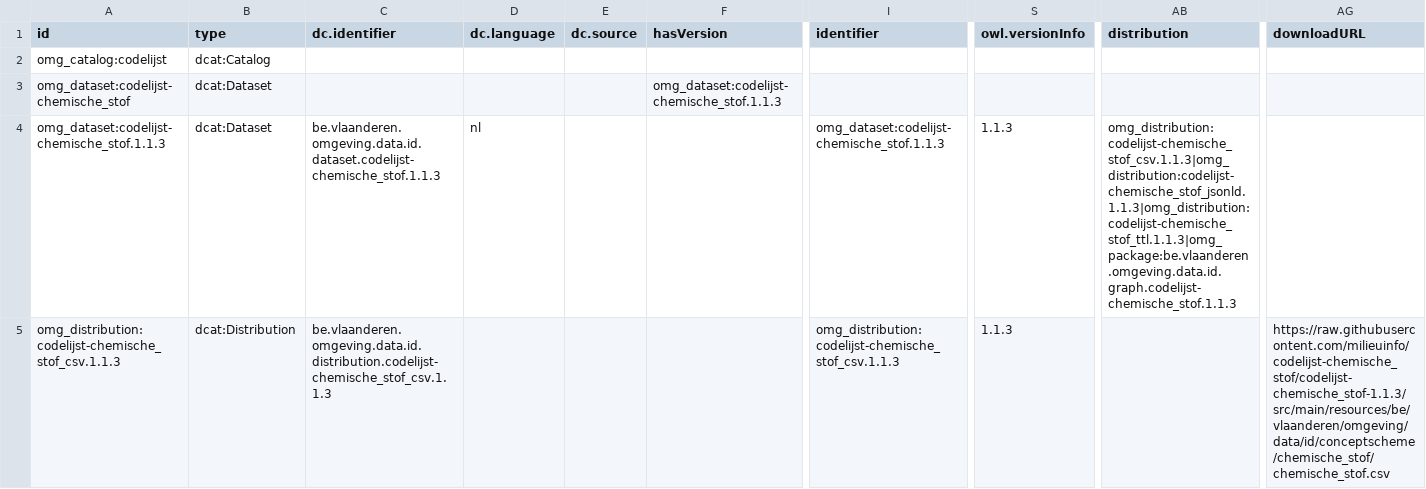
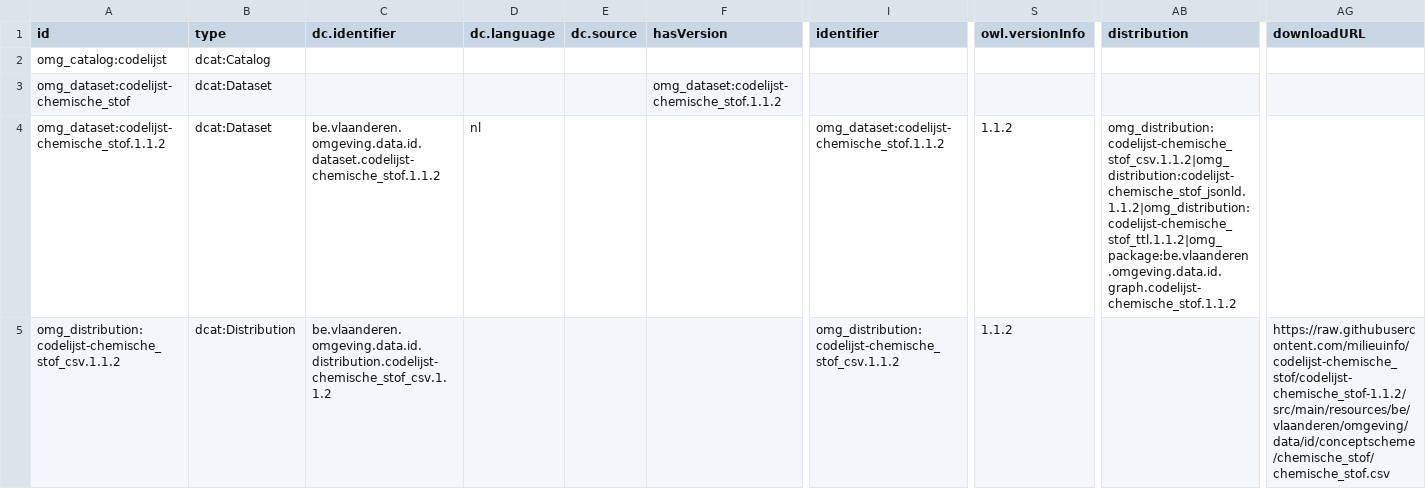
Before and after one commit to milieuinfo/codelijst-chemische_stof, a CSV file: src/main/resources/be/vlaanderen/omgeving/data/id/dataset/codelijst-chemische_stof/catalog.csv, drawn as a sheet; only a part is shown, gaps mark what is left out; the diff covers the shown part only; the diff names each change by its address in the sheet, - before the commit and + after, or states it on an @@ line.

```diff
--- a/src/main/resources/be/vlaanderen/omgeving/data/id/dataset/codelijst-chemische_stof/catalog.csv
+++ b/src/main/resources/be/vlaanderen/omgeving/data/id/dataset/codelijst-chemische_stof/catalog.csv
-F3 (hasVersion): omg_dataset:codelijst-chemische_stof.1.1.3
+F3 (hasVersion): omg_dataset:codelijst-chemische_stof.1.1.2
-A4 (id): omg_dataset:codelijst-chemische_stof.1.1.3
+A4 (id): omg_dataset:codelijst-chemische_stof.1.1.2
-C4 (dc.identifier): be.vlaanderen.omgeving.data.id.dataset.codelijst-chemische_stof.1.1.3
+C4 (dc.identifier): be.vlaanderen.omgeving.data.id.dataset.codelijst-chemische_stof.1.1.2
-I4 (identifier): omg_dataset:codelijst-chemische_stof.1.1.3
+I4 (identifier): omg_dataset:codelijst-chemische_stof.1.1.2
-S4:S5 (owl.versionInfo): 1.1.3
+S4:S5 (owl.versionInfo): 1.1.2
-AB4 (distribution): omg_distribution:codelijst-chemische_stof_csv.1.1.3|omg_distribution:codelijst-chemische_stof_jsonld.1.1.3|omg_distribution:codelijst-chemische_stof_ttl.1.1.3|omg_package:be.vlaanderen.omgeving.data.id.graph.codelijst-chemische_stof.1.1.3
+AB4 (distribution): omg_distribution:codelijst-chemische_stof_csv.1.1.2|omg_distribution:codelijst-chemische_stof_jsonld.1.1.2|omg_distribution:codelijst-chemische_stof_ttl.1.1.2|omg_package:be.vlaanderen.omgeving.data.id.graph.codelijst-chemische_stof.1.1.2
-A5 (id): omg_distribution:codelijst-chemische_stof_csv.1.1.3
+A5 (id): omg_distribution:codelijst-chemische_stof_csv.1.1.2
-C5 (dc.identifier): be.vlaanderen.omgeving.data.id.distribution.codelijst-chemische_stof_csv.1.1.3
+C5 (dc.identifier): be.vlaanderen.omgeving.data.id.distribution.codelijst-chemische_stof_csv.1.1.2
-I5 (identifier): omg_distribution:codelijst-chemische_stof_csv.1.1.3
+I5 (identifier): omg_distribution:codelijst-chemische_stof_csv.1.1.2
-AG5 (downloadURL): https://raw.githubusercontent.com/milieuinfo/codelijst-chemische_stof/codelijst-chemische_stof-1.1.3/src/main/resources/be/vlaanderen/omgeving/data/id/conceptscheme/chemische_stof/chemische_stof.csv
+AG5 (downloadURL): https://raw.githubusercontent.com/milieuinfo/codelijst-chemische_stof/codelijst-chemische_stof-1.1.2/src/main/resources/be/vlaanderen/omgeving/data/id/conceptscheme/chemische_stof/chemische_stof.csv
```
Also changed, not shown: 18 edited cells elsewhere in this file, 13 other files.
